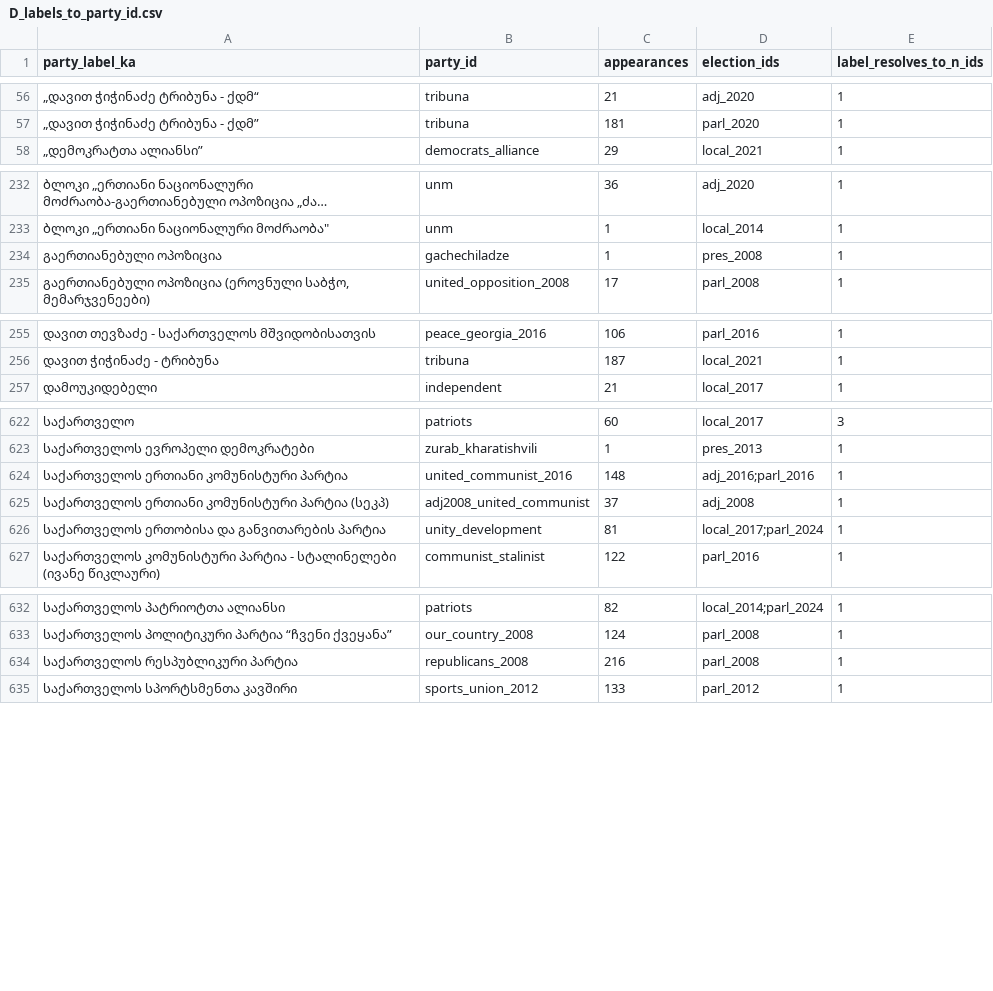
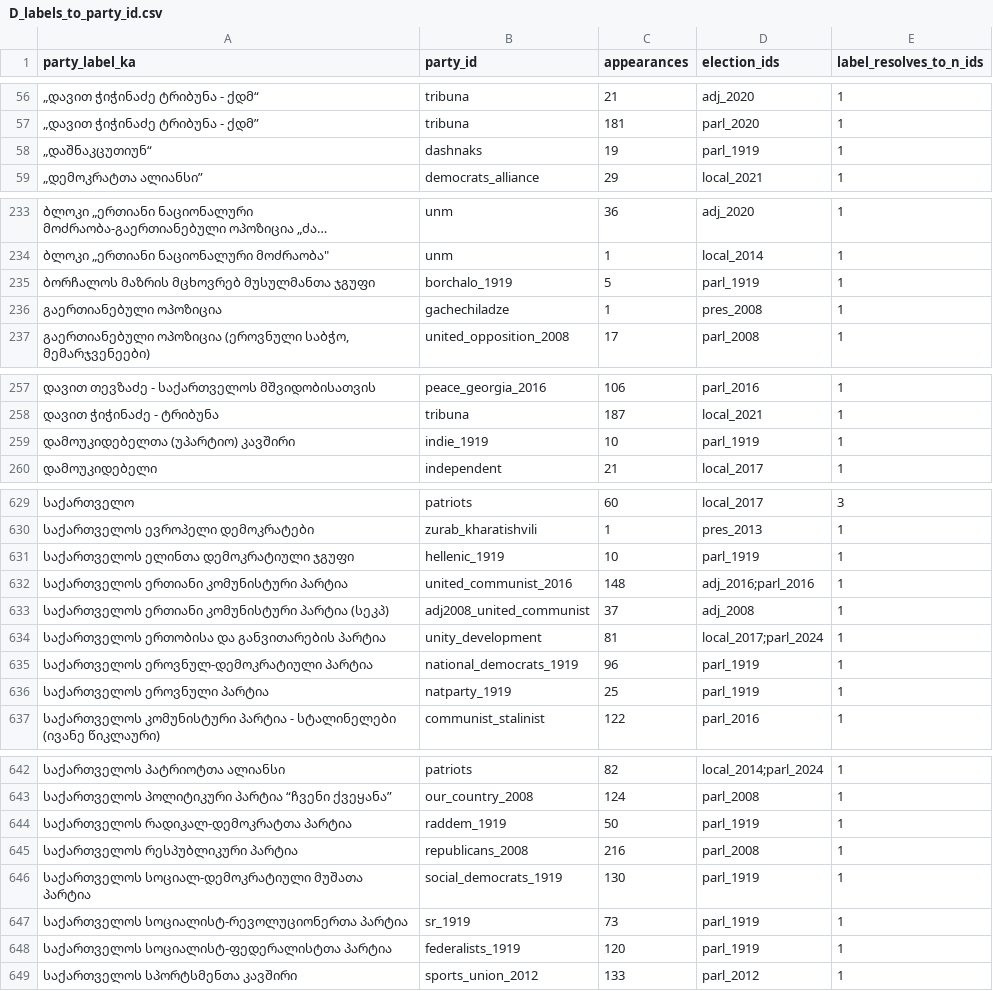
Before and after one commit to davidsichinava/electionsdata-wireframe, a CSV file: reports/D_labels_to_party_id.csv, drawn as a sheet; only a part is shown, gaps mark what is left out; long unchanged cells end in …; the diff covers the shown part only.

```diff
--- a/reports/D_labels_to_party_id.csv
+++ b/reports/D_labels_to_party_id.csv
@@ -58,2 +58,3 @@ party_label_ka,party_id,appearances,election_ids,label_resolves_to_n_ids
 „დავით ჭიჭინაძე ტრიბუნა - ქდმ”,tribuna,181,parl_2020,1
+„დაშნაკცუთიუნ“,dashnaks,19,parl_1919,1
 „დემოკრატთა ალიანსი”,democrats_alliance,29,local_2021,1
@@ -237,2 +238,3 @@ party_label_ka,party_id,appearances,election_ids,label_resolves_to_n_ids
 "ბლოკი „ერთიანი ნაციონალური მოძრაობა""",unm,1,local_2014,1
+ბორჩალოს მაზრის მცხოვრებ მუსულმანთა ჯგუფი,borchalo_1919,5,parl_1919,1
 გაერთიანებული ოპოზიცია,gachechiladze,1,pres_2008,1
@@ -260,2 +262,3 @@ party_label_ka,party_id,appearances,election_ids,label_resolves_to_n_ids
 დავით ჭიჭინაძე - ტრიბუნა,tribuna,187,local_2021,1
+დამოუკიდებელთა (უპარტიო) კავშირი,indie_1919,10,parl_1919,1
 დამოუკიდებელი,independent,21,local_2017,1
@@ -640,2 +647,3 @@ party_label_ka,party_id,appearances,election_ids,label_resolves_to_n_ids
 საქართველოს ევროპელი დემოკრატები,zurab_kharatishvili,1,pres_2013,1
+საქართველოს ელინთა დემოკრატიული ჯგუფი,hellenic_1919,10,parl_1919,1
 საქართველოს ერთიანი კომუნისტური პარტია,united_communist_2016,148,adj_2016;parl_2016,1
@@ -643,2 +651,4 @@ party_label_ka,party_id,appearances,election_ids,label_resolves_to_n_ids
 საქართველოს ერთობისა და განვითარების პარტია,unity_development,81,local_2017;parl_2024,1
+საქართველოს ეროვნულ-დემოკრატიული პარტია,national_democrats_1919,96,parl_1919,1
+საქართველოს ეროვნული პარტია,natparty_1919,25,parl_1919,1
 საქართველოს კომუნისტური პარტია - სტალინელები (ივანე წიკლაური),communist_stalinist,122,parl_2016,1
@@ -650,3 +660,7 @@ party_label_ka,party_id,appearances,election_ids,label_resolves_to_n_ids
 საქართველოს პოლიტიკური პარტია “ჩვენი ქვეყანა”,our_country_2008,124,parl_2008,1
+საქართველოს რადიკალ-დემოკრატთა პარტია,raddem_1919,50,parl_1919,1
 საქართველოს რესპუბლიკური პარტია,republicans_2008,216,parl_2008,1
+საქართველოს სოციალ-დემოკრატიული მუშათა პარტია,social_democrats_1919,130,parl_1919,1
+საქართველოს სოციალისტ-რევოლუციონერთა პარტია,sr_1919,73,parl_1919,1
+საქართველოს სოციალისტ-ფედერალისტთა პარტია,federalists_1919,120,parl_1919,1
 საქართველოს სპორტსმენთა კავშირი,sports_union_2012,133,parl_2012,1
```
Also changed, not shown: 5 added rows elsewhere in this file, reports/B_party_no_appearances.csv, reports/C_party_registered_but_no_candidates.csv, 19 other files.
